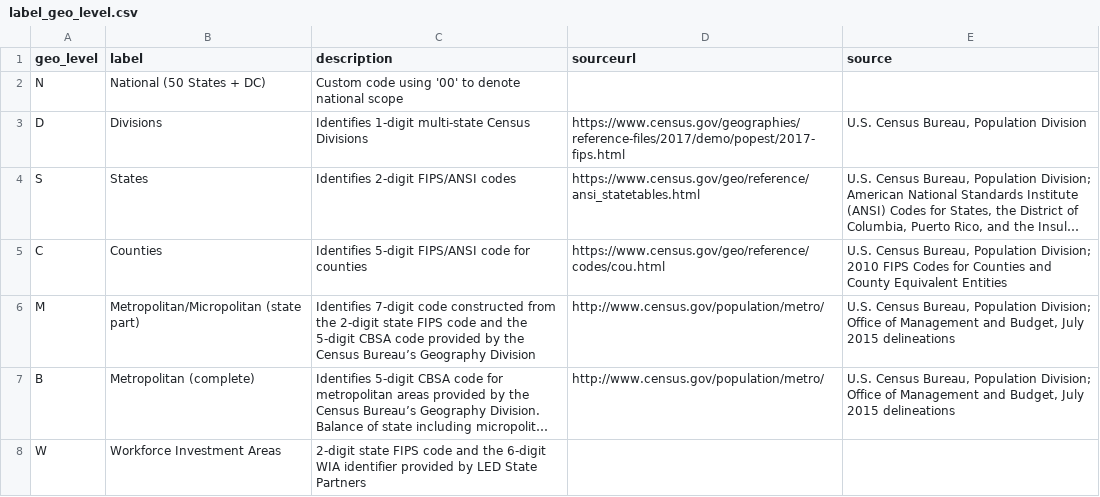
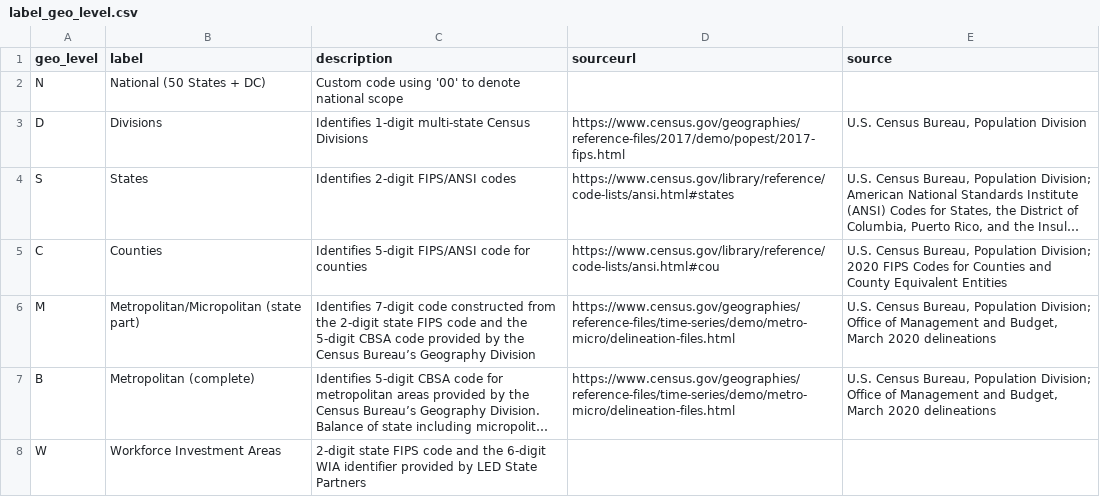
Before and after one commit to andrewfoote/lehd-schema, a CSV file: src/label_geo_level.csv, drawn as a sheet; long unchanged cells end in …; the diff names each change by its address in the sheet, - before the commit and + after, or states it on an @@ line.

Commit message:
Re #34: pulling Heath's updated table into geo2023

```diff
--- a/src/label_geo_level.csv
+++ b/src/label_geo_level.csv
-D4 (sourceurl): https://www.census.gov/geo/reference/ansi_statetables.html
+D4 (sourceurl): https://www.census.gov/library/reference/code-lists/ansi.html#states
-D5 (sourceurl): https://www.census.gov/geo/reference/codes/cou.html
+D5 (sourceurl): https://www.census.gov/library/reference/code-lists/ansi.html#cou
-E5 (source): …Population Division; 2010 FIPS Codes…
+E5 (source): …Population Division; 2020 FIPS Codes…
-D6:D7 (sourceurl): http://www.census.gov/population/metro/
+D6:D7 (sourceurl): https://www.census.gov/geographies/reference-files/time-series/demo/metro-micro/delineation-files.html
-E6:E7 (source): …and Budget, July 2015 delineations
+E6:E7 (source): …and Budget, March 2020 delineations
```
